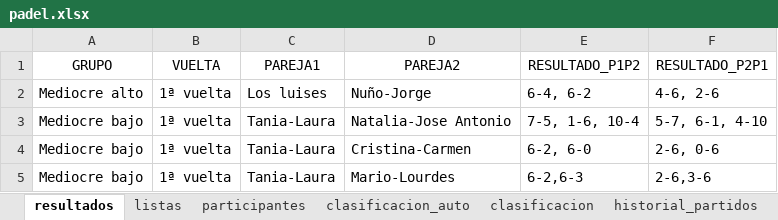
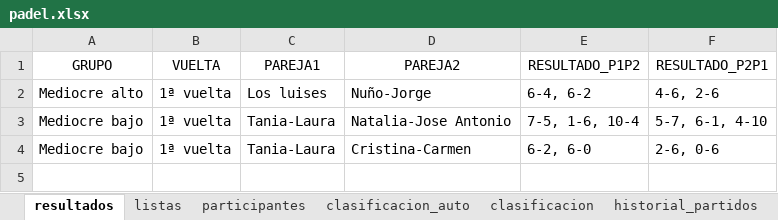
Before and after one commit to lcalle268/campeonato-padel, an Excel workbook: padel.xlsx, sheet resultados, drawn as a sheet; values as stored, in another font and other column widths than the file's, no borders; the diff names each change by its address in the sheet, - before the commit and + after, or states it on an @@ line.

```diff
--- a/padel.xlsx (sheet resultados)
+++ b/padel.xlsx (sheet resultados)
-row 5: Mediocre bajo | 1ª vuelta | Tania-Laura | Mario-Lourdes | 6-2,6-3 | 2-6,3-6
```
Also changed, not shown: sheet historial_partidos, sheet clasificacion_auto, sheet clasificacion.
